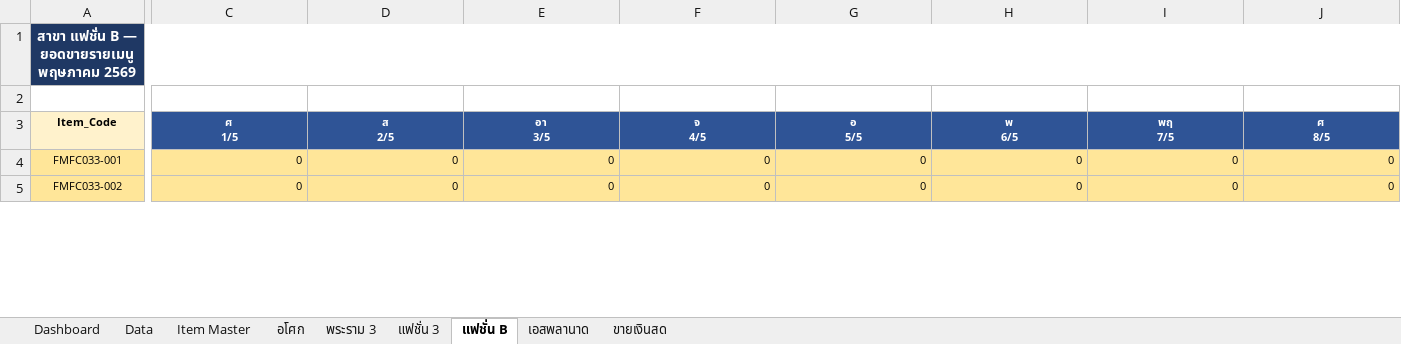
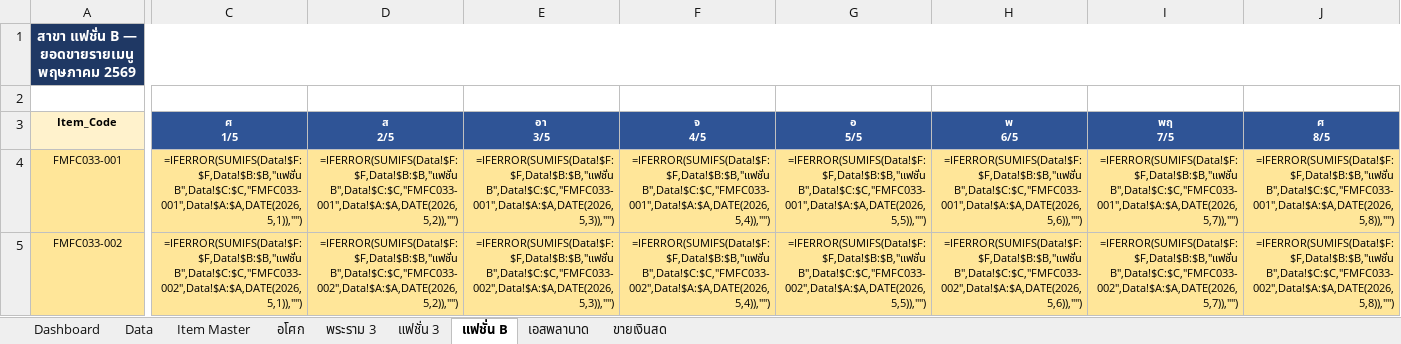
Before and after one commit to kerdsin/foodmarket-dashboard-v2, an Excel workbook: FoodMarket_may_v2_1.xlsx, sheet แฟชั่น B, drawn as a sheet; only a part is shown, gaps mark what is left out; values as stored, in another font and other column widths than the file's, no borders; formulas without a stored value are shown as written; the diff covers the shown part only; the diff names each change by its address in the sheet, - before the commit and + after, or states it on an @@ line.

```diff
--- a/FoodMarket_may_v2_1.xlsx (sheet แฟชั่น B)
+++ b/FoodMarket_may_v2_1.xlsx (sheet แฟชั่น B)
-C4 (ศ 1/5): 0
+C4 (ศ 1/5): =IFERROR(SUMIFS(Data!$F:$F,Data!$B:$B,"แฟชั่น B",Data!$C:$C,"FMFC033-001",Data!$A:$A,DATE(2026,5,1)),"")
-D4 (ส 2/5): 0
+D4 (ส 2/5): =IFERROR(SUMIFS(Data!$F:$F,Data!$B:$B,"แฟชั่น B",Data!$C:$C,"FMFC033-001",Data!$A:$A,DATE(2026,5,2)),"")
-E4 (อา 3/5): 0
+E4 (อา 3/5): =IFERROR(SUMIFS(Data!$F:$F,Data!$B:$B,"แฟชั่น B",Data!$C:$C,"FMFC033-001",Data!$A:$A,DATE(2026,5,3)),"")
-F4 (จ 4/5): 0
+F4 (จ 4/5): =IFERROR(SUMIFS(Data!$F:$F,Data!$B:$B,"แฟชั่น B",Data!$C:$C,"FMFC033-001",Data!$A:$A,DATE(2026,5,4)),"")
-G4 (อ 5/5): 0
+G4 (อ 5/5): =IFERROR(SUMIFS(Data!$F:$F,Data!$B:$B,"แฟชั่น B",Data!$C:$C,"FMFC033-001",Data!$A:$A,DATE(2026,5,5)),"")
-H4 (พ 6/5): 0
+H4 (พ 6/5): =IFERROR(SUMIFS(Data!$F:$F,Data!$B:$B,"แฟชั่น B",Data!$C:$C,"FMFC033-001",Data!$A:$A,DATE(2026,5,6)),"")
-I4 (พฤ 7/5): 0
+I4 (พฤ 7/5): =IFERROR(SUMIFS(Data!$F:$F,Data!$B:$B,"แฟชั่น B",Data!$C:$C,"FMFC033-001",Data!$A:$A,DATE(2026,5,7)),"")
-J4 (ศ 8/5): 0
+J4 (ศ 8/5): =IFERROR(SUMIFS(Data!$F:$F,Data!$B:$B,"แฟชั่น B",Data!$C:$C,"FMFC033-001",Data!$A:$A,DATE(2026,5,8)),"")
-C5 (ศ 1/5): 0
+C5 (ศ 1/5): =IFERROR(SUMIFS(Data!$F:$F,Data!$B:$B,"แฟชั่น B",Data!$C:$C,"FMFC033-002",Data!$A:$A,DATE(2026,5,1)),"")
-D5 (ส 2/5): 0
+D5 (ส 2/5): =IFERROR(SUMIFS(Data!$F:$F,Data!$B:$B,"แฟชั่น B",Data!$C:$C,"FMFC033-002",Data!$A:$A,DATE(2026,5,2)),"")
-E5 (อา 3/5): 0
+E5 (อา 3/5): =IFERROR(SUMIFS(Data!$F:$F,Data!$B:$B,"แฟชั่น B",Data!$C:$C,"FMFC033-002",Data!$A:$A,DATE(2026,5,3)),"")
-F5 (จ 4/5): 0
+F5 (จ 4/5): =IFERROR(SUMIFS(Data!$F:$F,Data!$B:$B,"แฟชั่น B",Data!$C:$C,"FMFC033-002",Data!$A:$A,DATE(2026,5,4)),"")
-G5 (อ 5/5): 0
+G5 (อ 5/5): =IFERROR(SUMIFS(Data!$F:$F,Data!$B:$B,"แฟชั่น B",Data!$C:$C,"FMFC033-002",Data!$A:$A,DATE(2026,5,5)),"")
-H5 (พ 6/5): 0
+H5 (พ 6/5): =IFERROR(SUMIFS(Data!$F:$F,Data!$B:$B,"แฟชั่น B",Data!$C:$C,"FMFC033-002",Data!$A:$A,DATE(2026,5,6)),"")
-I5 (พฤ 7/5): 0
+I5 (พฤ 7/5): =IFERROR(SUMIFS(Data!$F:$F,Data!$B:$B,"แฟชั่น B",Data!$C:$C,"FMFC033-002",Data!$A:$A,DATE(2026,5,7)),"")
-J5 (ศ 8/5): 0
+J5 (ศ 8/5): =IFERROR(SUMIFS(Data!$F:$F,Data!$B:$B,"แฟชั่น B",Data!$C:$C,"FMFC033-002",Data!$A:$A,DATE(2026,5,8)),"")
```
Also changed, not shown: 2 added rows, 2 removed rows and 358 edited cells elsewhere in this sheet, sheet แฟชั่น 3, sheet อโศก, sheet Dashboard, sheet พระราม 3, sheet เอสพลานาด, 1 other file.
